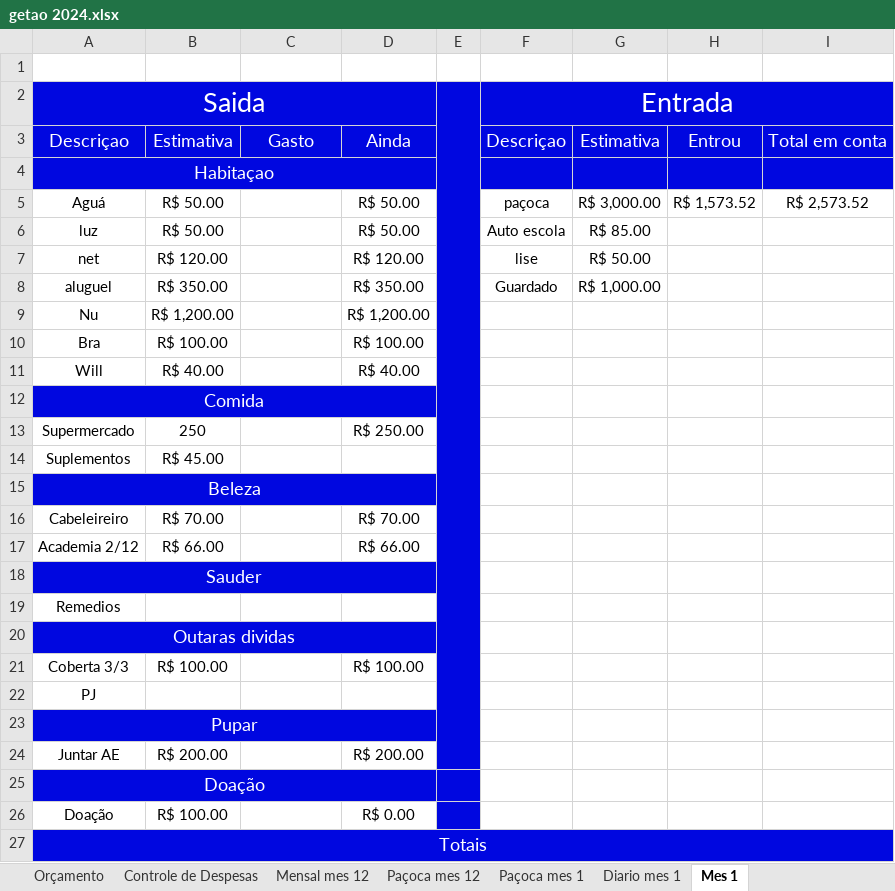
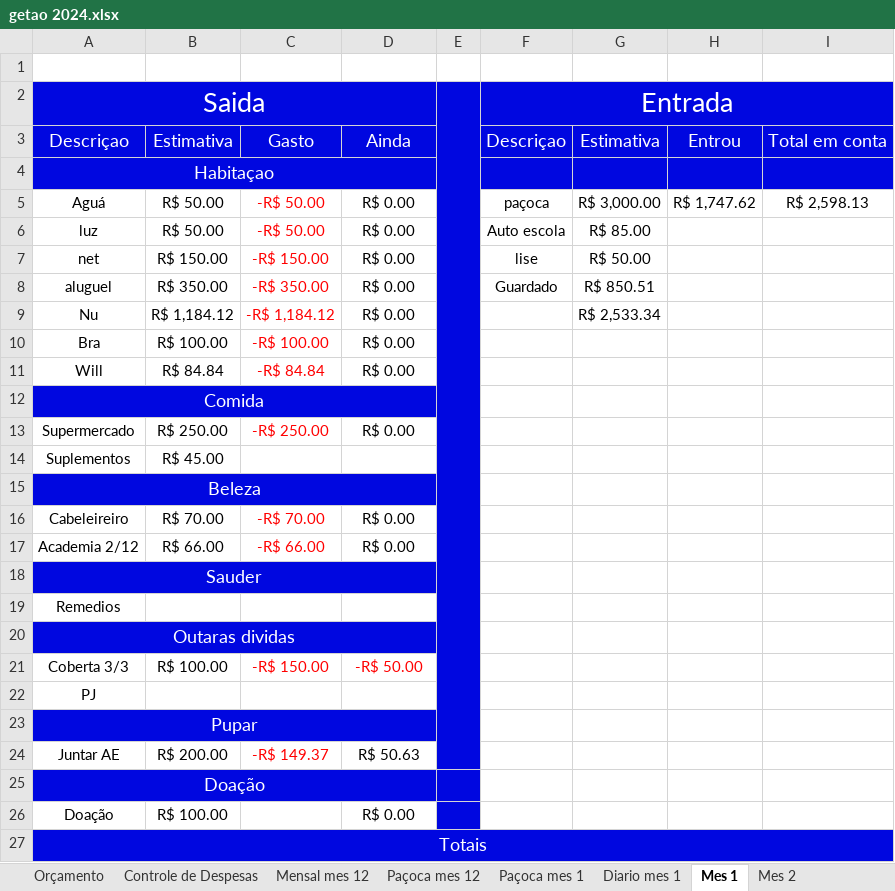
Before and after one commit to LeandroRDS/htdocs, an Excel workbook: finaças/getao 2024.xlsx, sheet Mes 1, drawn as a sheet; only a part is shown; values as stored, in another font and other column widths than the file's, no borders; conditional formats not drawn; the diff covers the shown part only; the diff names each change by its address in the sheet, - before the commit and + after, or states it on an @@ line.

```diff
--- a/finaças/getao 2024.xlsx (sheet Mes 1)
+++ b/finaças/getao 2024.xlsx (sheet Mes 1)
+sheet tab: Mes 2
-C5:C6: (empty)
+C5:C6: -R$ 50.00
-D5:D6: R$ 50.00
+D5:D6: R$ 0.00
-H5: R$ 1,573.52
+H5: R$ 1,747.62
-I5: R$ 2,573.52
+I5: R$ 2,598.13
-B7: R$ 120.00
+B7: R$ 150.00
-C7: (empty)
+C7: -R$ 150.00
-D7: R$ 120.00
+D7: R$ 0.00
-C8: (empty)
+C8: -R$ 350.00
-D8: R$ 350.00
+D8: R$ 0.00
-G8: R$ 1,000.00
+G8: R$ 850.51
-B9: R$ 1,200.00
+B9: R$ 1,184.12
-C9: (empty)
+C9: -R$ 1,184.12
-D9: R$ 1,200.00
+D9: R$ 0.00
-G9: (empty)
+G9: R$ 2,533.34
-C10: (empty)
+C10: -R$ 100.00
-D10: R$ 100.00
+D10: R$ 0.00
-B11: R$ 40.00
+B11: R$ 84.84
-C11: (empty)
+C11: -R$ 84.84
-D11: R$ 40.00
+D11: R$ 0.00
-B13: 250
+B13: R$ 250.00
-C13: (empty)
+C13: -R$ 250.00
-D13: R$ 250.00
+D13: R$ 0.00
-C16: (empty)
+C16: -R$ 70.00
-D16: R$ 70.00
+D16: R$ 0.00
-C17: (empty)
+C17: -R$ 66.00
-D17: R$ 66.00
+D17: R$ 0.00
-C21: (empty)
+C21: -R$ 150.00
-D21: R$ 100.00
+D21: -R$ 50.00
-D21 text colour: black
+D21 text colour: #FF0000
-C24: (empty)
+C24: -R$ 149.37
-D24: R$ 200.00
+D24: R$ 50.63
```
Also changed, not shown: 7 edited cells and cell formats elsewhere in this sheet, sheet Paçoca mes 1, sheet Paçoca mes 12, sheet Diario mes 1, formulas that keep their value, charts or pictures, 7 other files.
